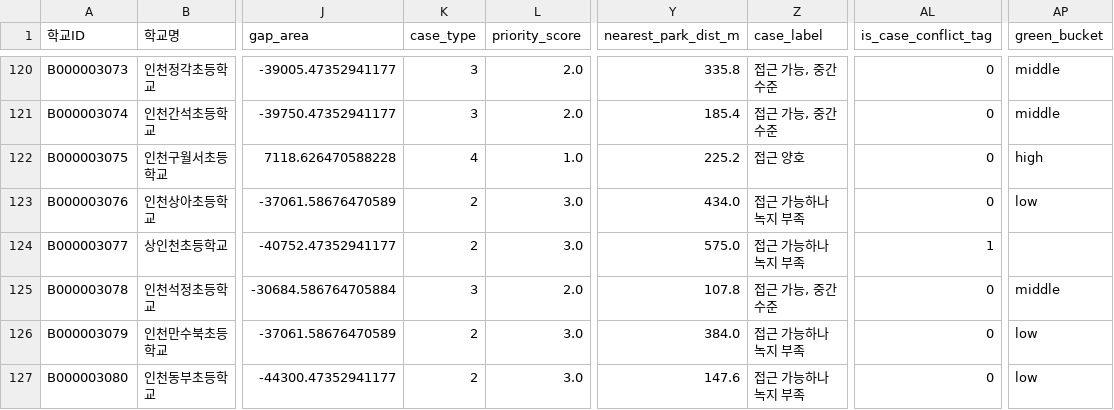
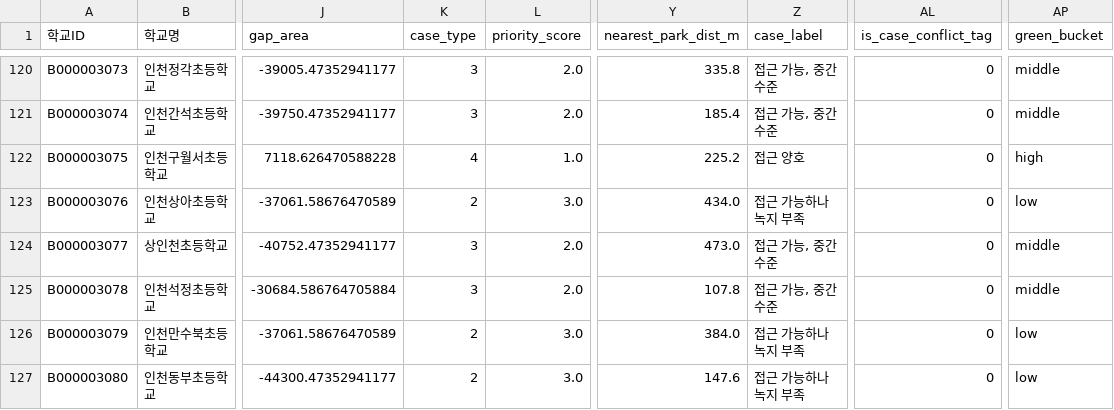
Before and after one commit to namijini0403/2026-park-analysis, a CSV file: data_processed/school_priority_case_system_20260411.csv, drawn as a sheet; only a part is shown, gaps mark what is left out; the diff names each change by its address in the sheet, - before the commit and + after, or states it on an @@ line.

```diff
--- a/data_processed/school_priority_case_system_20260411.csv
+++ b/data_processed/school_priority_case_system_20260411.csv
-K124 (case_type): 2
+K124 (case_type): 3
-L124 (priority_score): 3.0
+L124 (priority_score): 2.0
-Y124 (nearest_park_dist_m): 575.0
+Y124 (nearest_park_dist_m): 473.0
-Z124 (case_label): 접근 가능하나 녹지 부족
+Z124 (case_label): 접근 가능, 중간 수준
-AL124 (is_case_conflict_tag): 1
+AL124 (is_case_conflict_tag): 0
-AP124 (green_bucket): (empty)
+AP124 (green_bucket): middle
```
Also changed, not shown: data_processed/school_nearest_park_case_system_20260411.csv, 6 other files.
